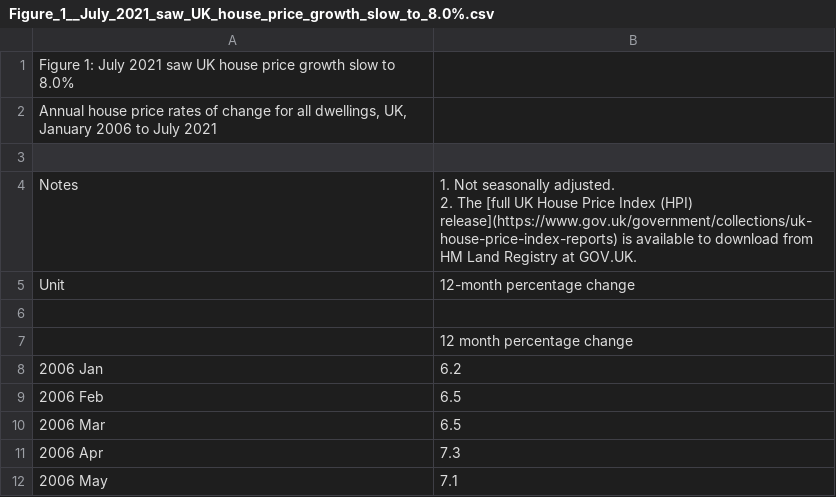
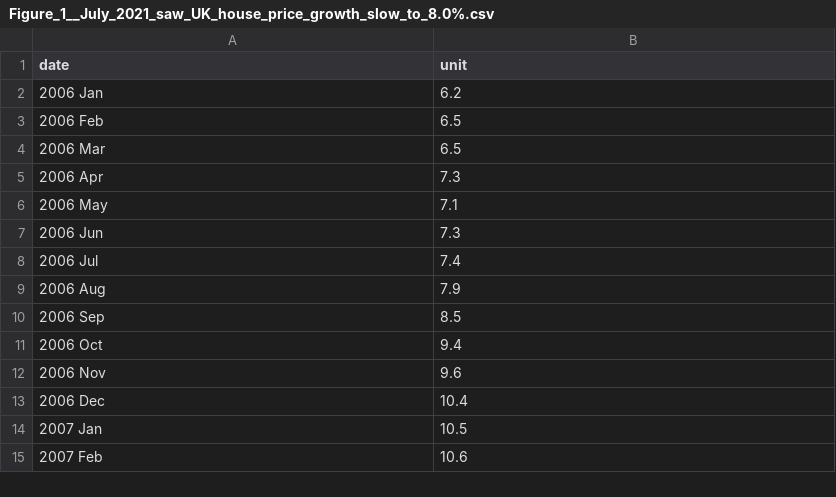
Before and after one commit to chriswGH/data, a CSV file: Figure_1__July_2021_saw_UK_house_price_growth_slow_to_8.0%.csv, drawn as a sheet; only a part is shown; the shorter side is filled out with more unchanged rows; removed rows and columns are numbered as before the commit, all else as after; ↵ is a line break in a cell; the diff names each change by its address in the sheet, - before the commit and + after, or states it on an @@ line.

Commit message:
Update Figure_1__July_2021_saw_UK_house_price_growth_slow_to_8.0%.csv

```diff
--- a/Figure_1__July_2021_saw_UK_house_price_growth_slow_to_8.0%.csv
+++ b/Figure_1__July_2021_saw_UK_house_price_growth_slow_to_8.0%.csv
-row 1: Figure 1: July 2021 saw UK house price growth slow to 8.0%
-row 2: Annual house price rates of change for all dwellings, UK, January 2006 to July 2021
-row 1: (empty)
+row 1: date | unit
-row 4: Notes | 1. Not seasonally adjusted. ↵ 2. The [full UK House Price Index (HPI) release](https://www.gov.uk/government/collections/uk-house-price-index-reports) is available to download from HM Land Registry at GOV.UK.
-row 5: Unit | 12-month percentage change
-row 6: (empty)
-row 7:  | 12 month percentage change
```
